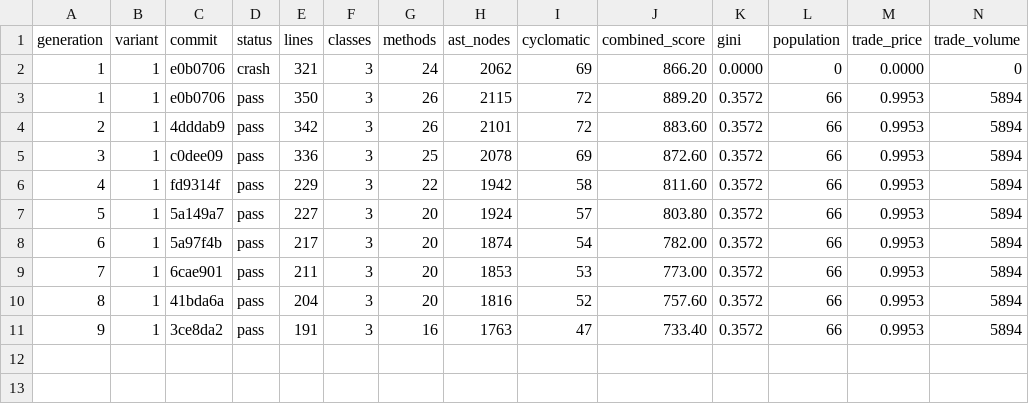
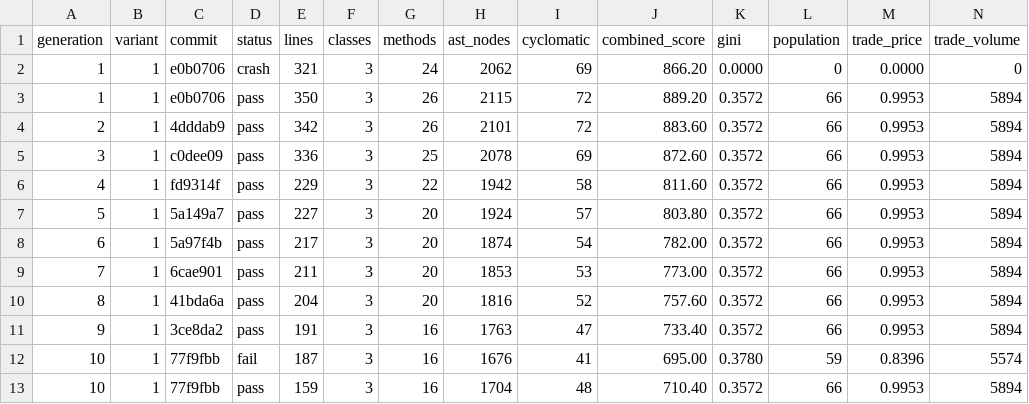
Before and after one commit to NobodyKnowNothing/Sugarscape-Auto-Ablation, a TSV file: results.tsv, drawn as a sheet; only a part is shown; rows hold the shown columns only; the diff names each change by its address in the sheet, - before the commit and + after, or states it on an @@ line.

Commit message:
Gen 10: Streamline the agent initialization block by repla | score -23.0

```diff
--- a/results.tsv
+++ b/results.tsv
+row 12: 10 | 1 | 77f9fbb | fail | 187 | 3 | 16 | 1676 | 41 | 695.00 | 0.3780 | 59 | 0.8396 | 5574
+row 13: 10 | 1 | 77f9fbb | pass | 159 | 3 | 16 | 1704 | 48 | 710.40 | 0.3572 | 66 | 0.9953 | 5894
```
Also changed, not shown: 1 other file.
